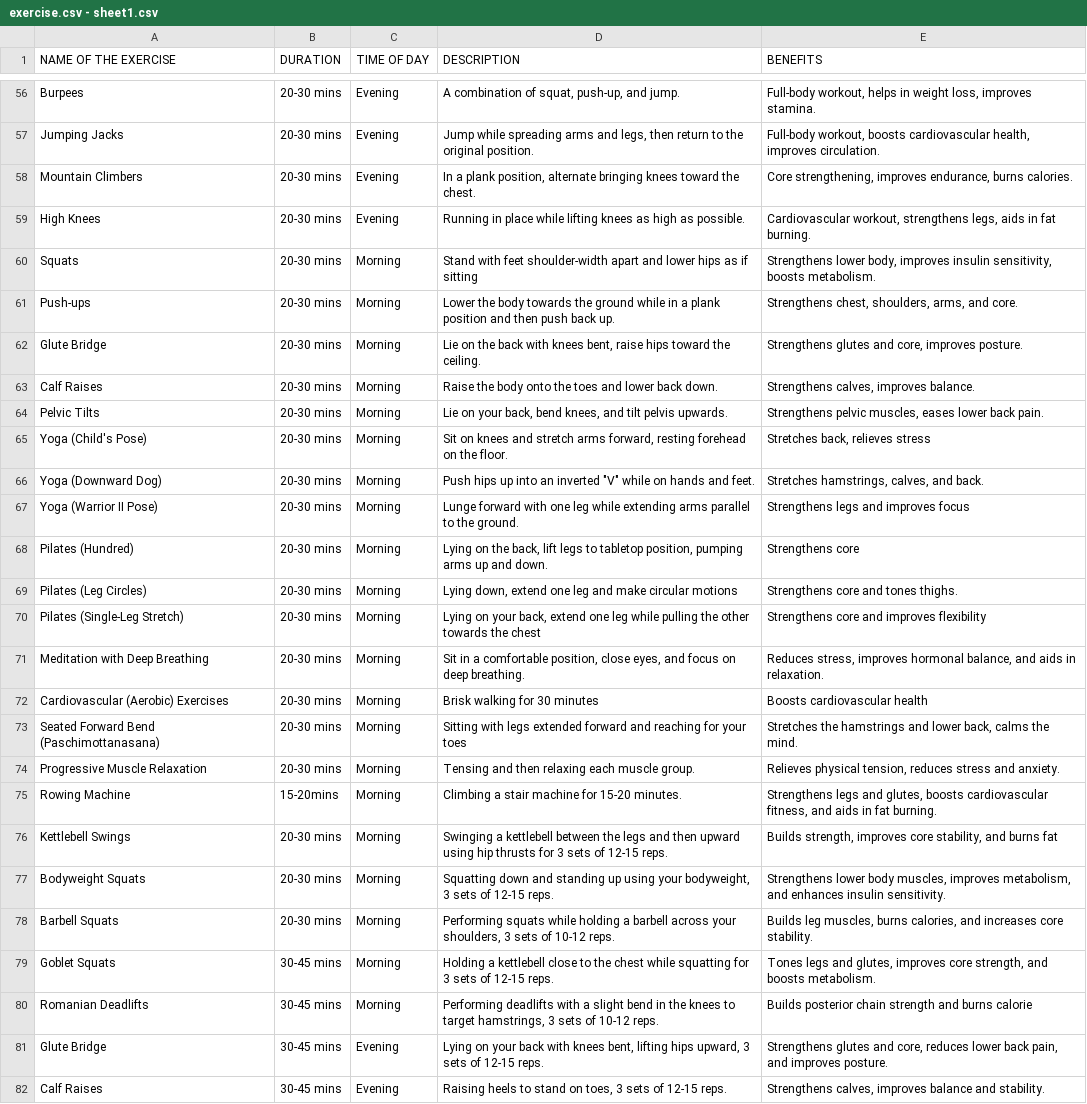
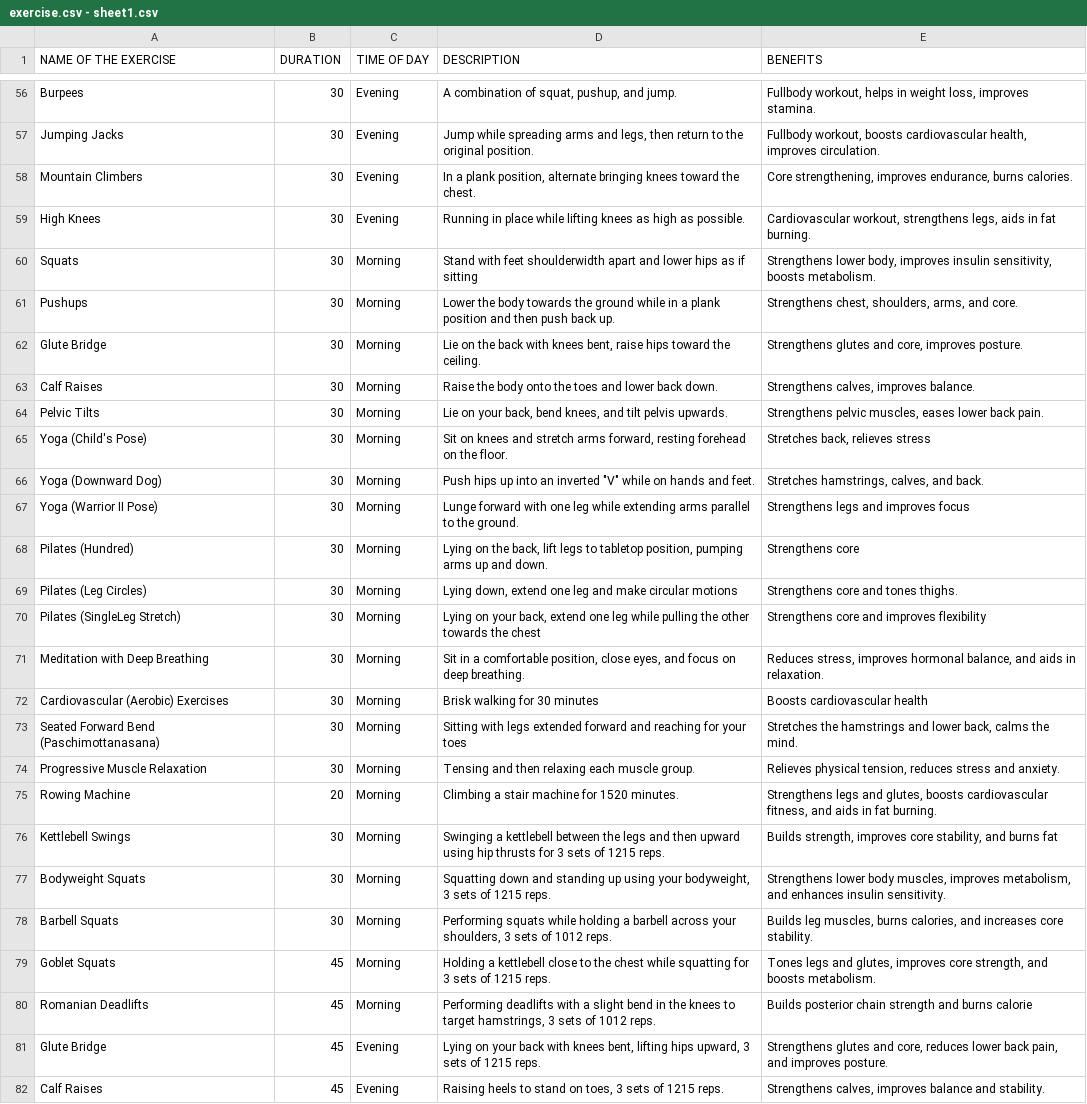
Before and after one commit to Udayabharathim/AVAL.AI, a CSV file: data/exercise.csv - sheet1.csv, drawn as a sheet; only a part is shown, gaps mark what is left out; the diff covers the shown part only; the diff names each change by its address in the sheet, - before the commit and + after, or states it on an @@ line.

```diff
--- a/data/exercise.csv - sheet1.csv
+++ b/data/exercise.csv - sheet1.csv
-B56:B74 (DURATION): 20-30 mins
+B56:B74 (DURATION): 30
-D56 (DESCRIPTION): A combination of squat, push-up, and jump.
+D56 (DESCRIPTION): A combination of squat, pushup, and jump.
-E56 (BENEFITS): Full-body workout, helps…
+E56 (BENEFITS): Fullbody workout, helps…
-E57 (BENEFITS): Full-body workout, boosts…
+E57 (BENEFITS): Fullbody workout, boosts…
-D60 (DESCRIPTION): …with feet shoulder-width apart and…
+D60 (DESCRIPTION): …with feet shoulderwidth apart and…
-A61 (NAME OF THE EXERCISE): Push-ups
+A61 (NAME OF THE EXERCISE): Pushups
-A70 (NAME OF THE EXERCISE): Pilates (Single-Leg Stretch)
+A70 (NAME OF THE EXERCISE): Pilates (SingleLeg Stretch)
-B75 (DURATION): 15-20mins
+B75 (DURATION): 20
-D75 (DESCRIPTION): Climbing a stair machine for 15-20 minutes.
+D75 (DESCRIPTION): Climbing a stair machine for 1520 minutes.
-B76:B78 (DURATION): 20-30 mins
+B76:B78 (DURATION): 30
-D76 (DESCRIPTION): …sets of 12-15 reps.
+D76 (DESCRIPTION): …sets of 1215 reps.
-D77 (DESCRIPTION): …sets of 12-15 reps.
+D77 (DESCRIPTION): …sets of 1215 reps.
-D78 (DESCRIPTION): …sets of 10-12 reps.
+D78 (DESCRIPTION): …sets of 1012 reps.
-B79:B82 (DURATION): 30-45 mins
+B79:B82 (DURATION): 45
-D79 (DESCRIPTION): …sets of 12-15 reps.
+D79 (DESCRIPTION): …sets of 1215 reps.
-D80 (DESCRIPTION): …sets of 10-12 reps.
+D80 (DESCRIPTION): …sets of 1012 reps.
-D81 (DESCRIPTION): …sets of 12-15 reps.
+D81 (DESCRIPTION): …sets of 1215 reps.
-D82 (DESCRIPTION): …sets of 12-15 reps.
+D82 (DESCRIPTION): …sets of 1215 reps.
```
Also changed, not shown: 99 edited cells elsewhere in this file, 3 other files.
